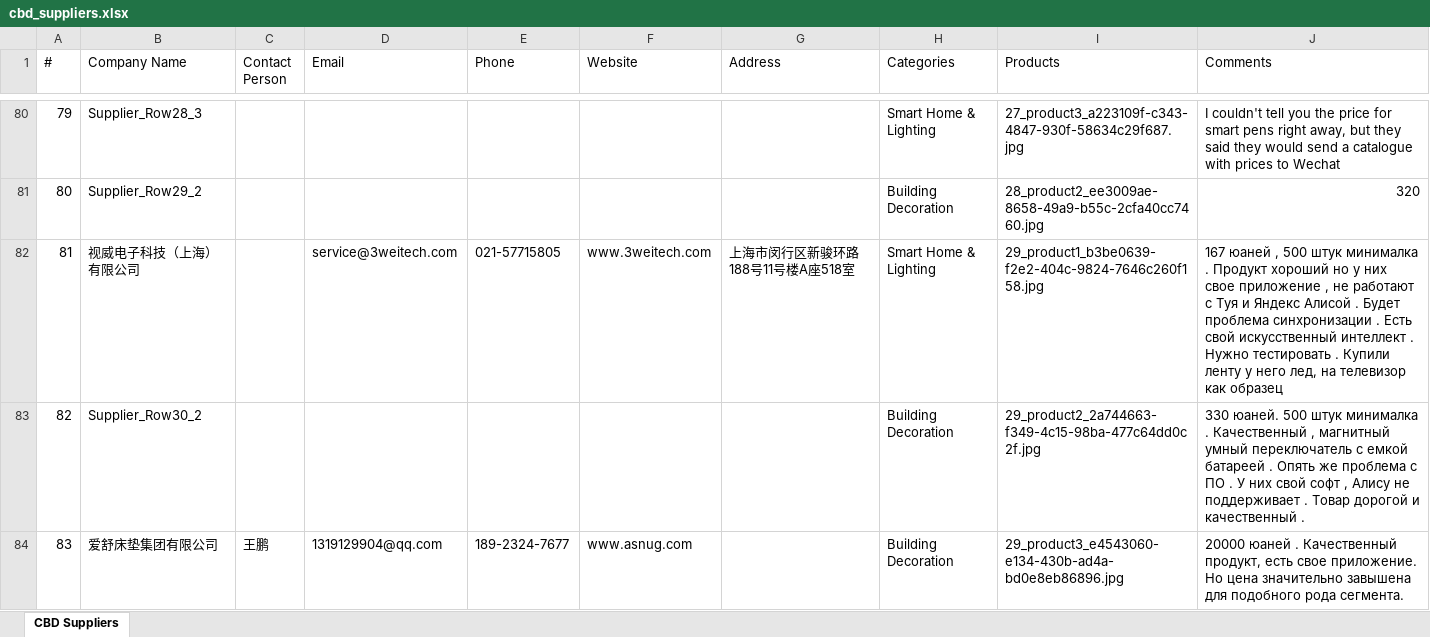
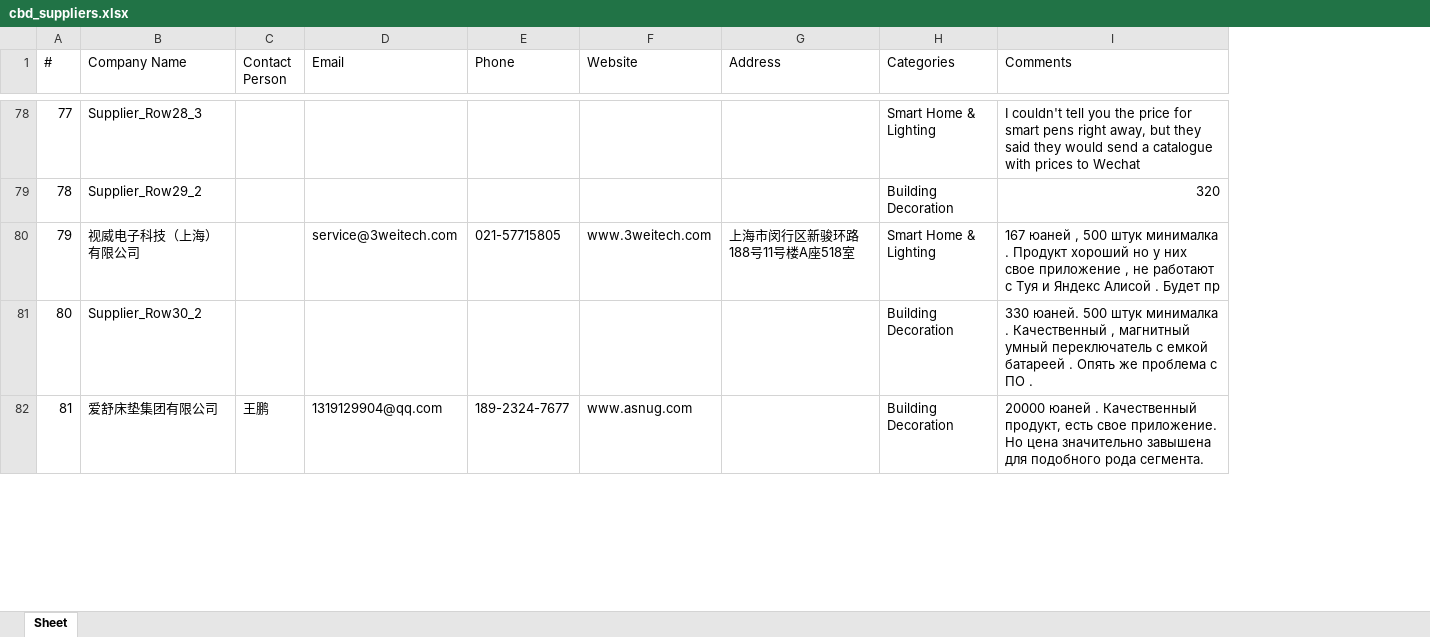
Before and after one commit to slavenator2/expo-catalog, an Excel workbook: cbd-catalog/cbd_suppliers.xlsx, sheet Sheet, drawn as a sheet; only a part is shown, gaps mark what is left out; values as stored, in another font and other column widths than the file's, no cell formats; removed rows and columns are numbered as before the commit, all else as after; the diff covers the shown part only; the diff names each change by its address in the sheet, - before the commit and + after, or states it on an @@ line.

```diff
--- a/cbd-catalog/cbd_suppliers.xlsx (sheet Sheet)
+++ b/cbd-catalog/cbd_suppliers.xlsx (sheet Sheet)
-sheet tab: CBD Suppliers
+sheet tab: Sheet
-column I (Products), rows 80-84: 27_product3_a223109f-c343-4847-930f-58634c29f687.jpg | 28_product2_ee3009ae-8658-49a9-b55c-2cfa40cc7460.jpg | 29_product1_b3be0639-f2e2-404c-9824-7646c260f158.jpg | 29_product2_2a744663-f349-4c15-98ba-477c64dd0c2f.jpg | 29_product3_e4543060-e134-430b-ad4a-bd0e8eb86896.jpg
@@ column A (#) renumbered from row 41 down @@
-I80 (Comments): …. Будет проблема синхронизации . Есть свой искусственный интеллект . Нужно тестировать . Купили ленту у него лед, на телевизор как образец
+I80 (Comments): …. Будет пр
-I81 (Comments): …ПО . У них свой софт , Алису не поддерживает . Товар дорогой и качественный .
+I81 (Comments): …ПО .
```
Also changed, not shown: 23 removed rows and 9 edited cells elsewhere in this sheet, cell formats, 4 other files.
